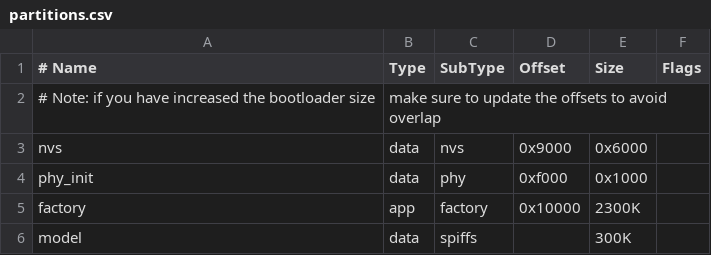
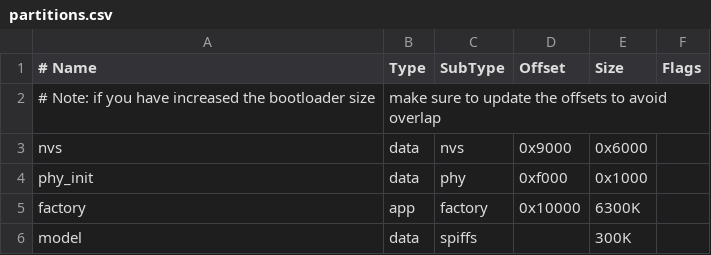
Before and after one commit to Horion0415/esp-bsp, a CSV file: examples/p4_eye_img_detect/partitions.csv, drawn as a sheet.

```diff
--- a/examples/p4_eye_img_detect/partitions.csv
+++ b/examples/p4_eye_img_detect/partitions.csv
@@ -4,3 +4,3 @@ nvs,      data, nvs,     0x9000,  0x6000,
 phy_init, data, phy,     0xf000,  0x1000,
-factory,  app,  factory, 0x10000, 2300K,
+factory,  app,  factory, 0x10000, 6300K,
 model,    data, spiffs,         , 300K,
```
Also changed, not shown: 4 other files.
